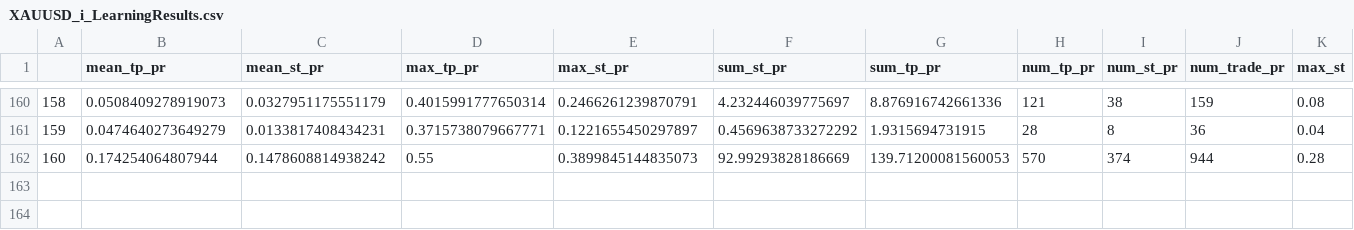
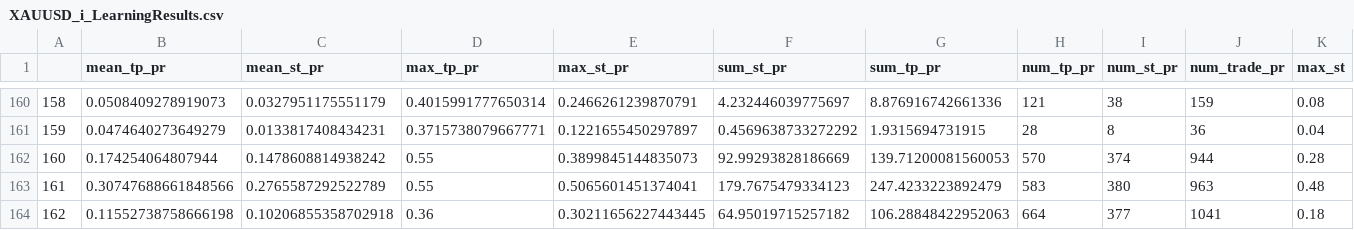
Before and after one commit to Mehrshad-Sorena/ShadBot, a CSV file: src/indicators/RSI/GeneticLearning_DB/elites/secondry/buy/XAUUSD_i_LearningResults.csv, drawn as a sheet; only a part is shown, gaps mark what is left out; rows hold the shown columns only; the diff names each change by its address in the sheet, - before the commit and + after, or states it on an @@ line.

```diff
--- a/src/indicators/RSI/GeneticLearning_DB/elites/secondry/buy/XAUUSD_i_LearningResults.csv
+++ b/src/indicators/RSI/GeneticLearning_DB/elites/secondry/buy/XAUUSD_i_LearningResults.csv
+row 163: 161 | 0.30747688661848566 | 0.2765587292522789 | 0.55 | 0.5065601451374041 | 179.7675479334123 | 247.4233223892479 | 583 | 380 | 963 | 0.48
+row 164: 162 | 0.11552738758666198 | 0.10206855358702918 | 0.36 | 0.30211656227443445 | 64.95019715257182 | 106.28848422952063 | 664 | 377 | 1041 | 0.18
```
Also changed, not shown: src/indicators/RSI/GeneticLearning_DB/elites/secondry/buy/XAUUSD_i_ChromosomeResults.csv, src/indicators/RSI/GeneticLearning_DB/society/secondry/buy/XAUUSD_i.csv, 8 other files.
